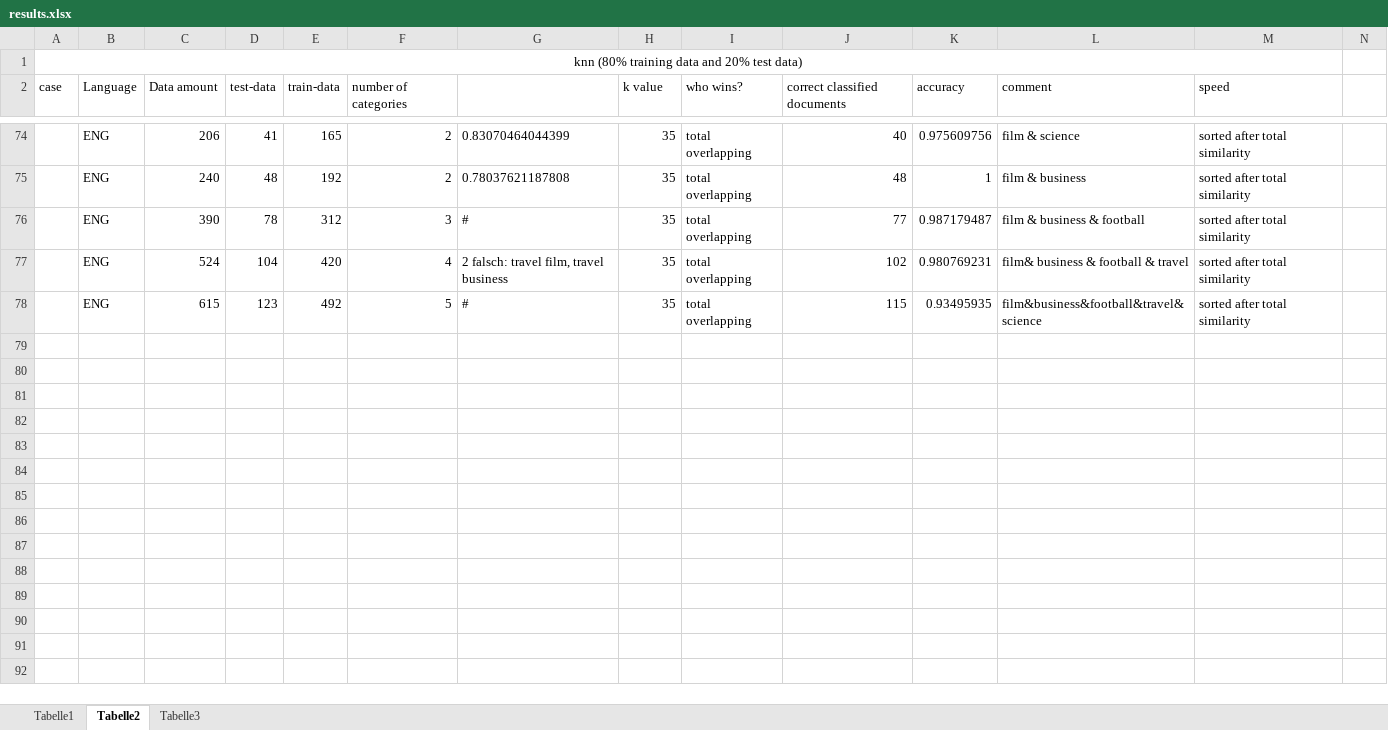
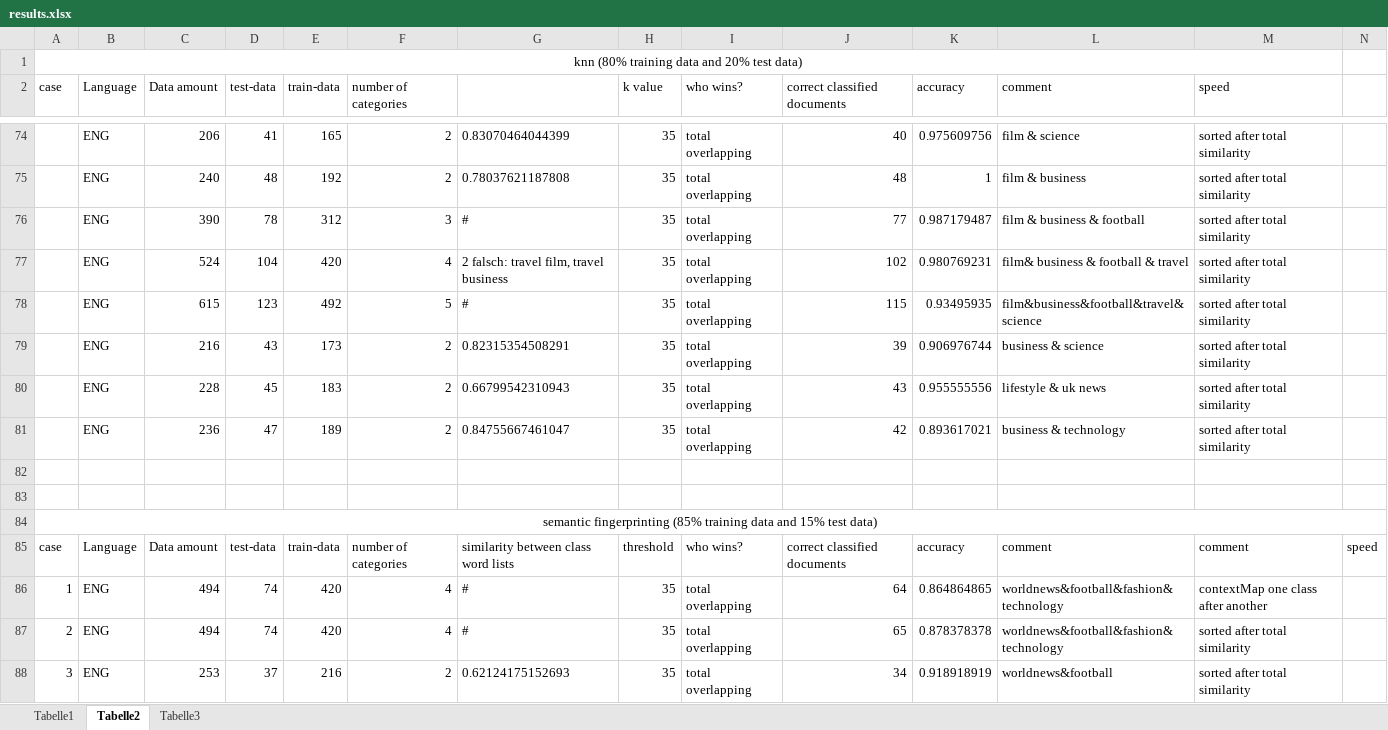
Before and after one commit to BarbaraSikora/Master_Project, an Excel workbook: csv/results.xlsx, sheet Tabelle2, drawn as a sheet; only a part is shown, gaps mark what is left out; values as stored, in another font and other column widths than the file's, no borders; the diff covers the shown part only; the diff names each change by its address in the sheet, - before the commit and + after, or states it on an @@ line.

Commit message:
imaages tests added

```diff
--- a/csv/results.xlsx (sheet Tabelle2)
+++ b/csv/results.xlsx (sheet Tabelle2)
+row 79:  | ENG | 216 | 43 | 173 | 2 | 0.82315354508291 | 35 | total overlapping | 39 | 0.906976744 | business & science | sorted after total similarity
+row 80:  | ENG | 228 | 45 | 183 | 2 | 0.66799542310943 | 35 | total overlapping | 43 | 0.955555556 | lifestyle & uk news | sorted after total similarity
+row 81:  | ENG | 236 | 47 | 189 | 2 | 0.84755667461047 | 35 | total overlapping | 42 | 0.893617021 | business & technology | sorted after total similarity
+row 82: (empty)
+row 83: (empty)
+row 84: semantic fingerprinting (85% training data and 15% test data)
+row 85: case | Language | Data amount | test-data | train-data | number of categories | similarity between class word lists | threshold | who wins? | correct classified documents | accuracy | comment | comment | speed
+row 86: 1 | ENG | 494 | 74 | 420 | 4 | # | 35 | total overlapping | 64 | 0.864864865 | worldnews&football&fashion&technology | contextMap one class after another
+row 87: 2 | ENG | 494 | 74 | 420 | 4 | # | 35 | total overlapping | 65 | 0.878378378 | worldnews&football&fashion&technology | sorted after total similarity
+row 88: 3 | ENG | 253 | 37 | 216 | 2 | 0.62124175152693 | 35 | total overlapping | 34 | 0.918918919 | worldnews&football | sorted after total similarity
```
Also changed, not shown: 11 added rows and 1 removed row elsewhere in this sheet, 45 other files.
